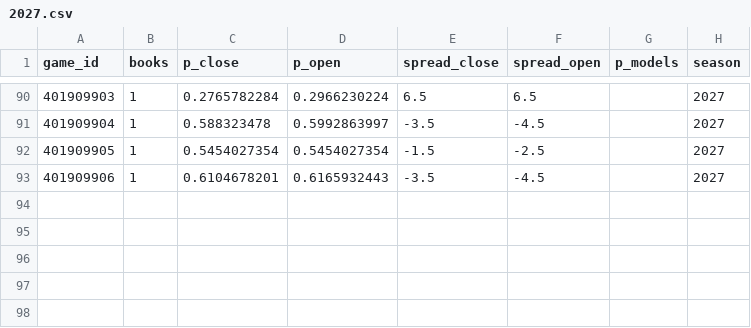
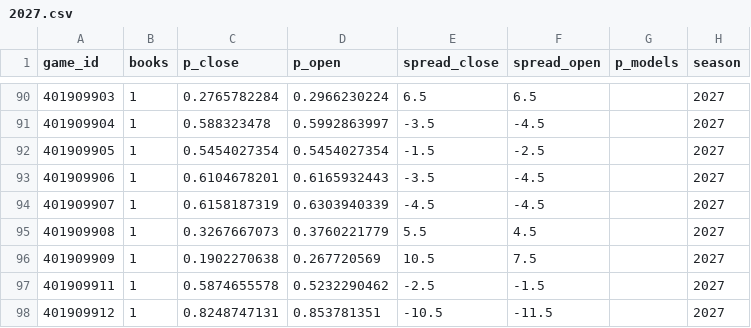
Before and after one commit to martinez-hub/nbaPredicts, a CSV file: data/odds/2027.csv, drawn as a sheet; only a part is shown, gaps mark what is left out.

```diff
--- a/data/odds/2027.csv
+++ b/data/odds/2027.csv
@@ -93 +93,6 @@ game_id,books,p_close,p_open,spread_close,spread_open,p_models,season
 401909906,1,0.6104678201,0.6165932443,-3.5,-4.5,,2027
+401909907,1,0.6158187319,0.6303940339,-4.5,-4.5,,2027
+401909908,1,0.3267667073,0.3760221779,5.5,4.5,,2027
+401909909,1,0.1902270638,0.267720569,10.5,7.5,,2027
+401909911,1,0.5874655578,0.5232290462,-2.5,-1.5,,2027
+401909912,1,0.8248747131,0.853781351,-10.5,-11.5,,2027
```
Also changed, not shown: data/games/2027.csv, data/player_predictions/2027.csv, 6 other files.
